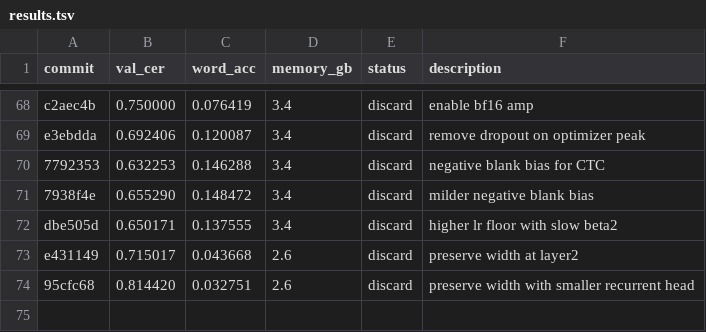
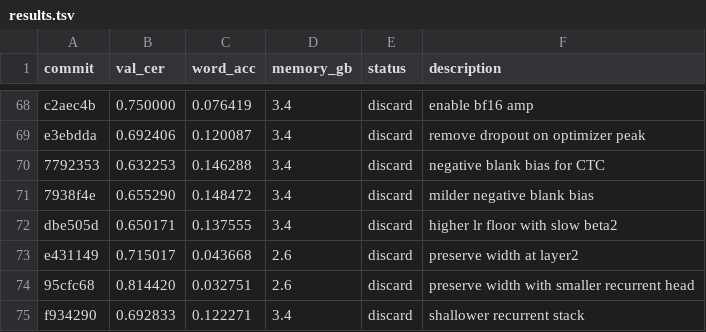
Before and after one commit to zhd36/ocr-autoresearch, a TSV file: results.tsv, drawn as a sheet; only a part is shown, gaps mark what is left out.

Commit message:
Discard experiment: shallower recurrent stack

```diff
--- a/results.tsv
+++ b/results.tsv
@@ -74 +74,2 @@ e431149	0.715017	0.043668	2.6	discard	preserve width at layer2
 95cfc68	0.814420	0.032751	2.6	discard	preserve width with smaller recurrent head
+f934290	0.692833	0.122271	3.4	discard	shallower recurrent stack
```
Also changed, not shown: 1 other file.
